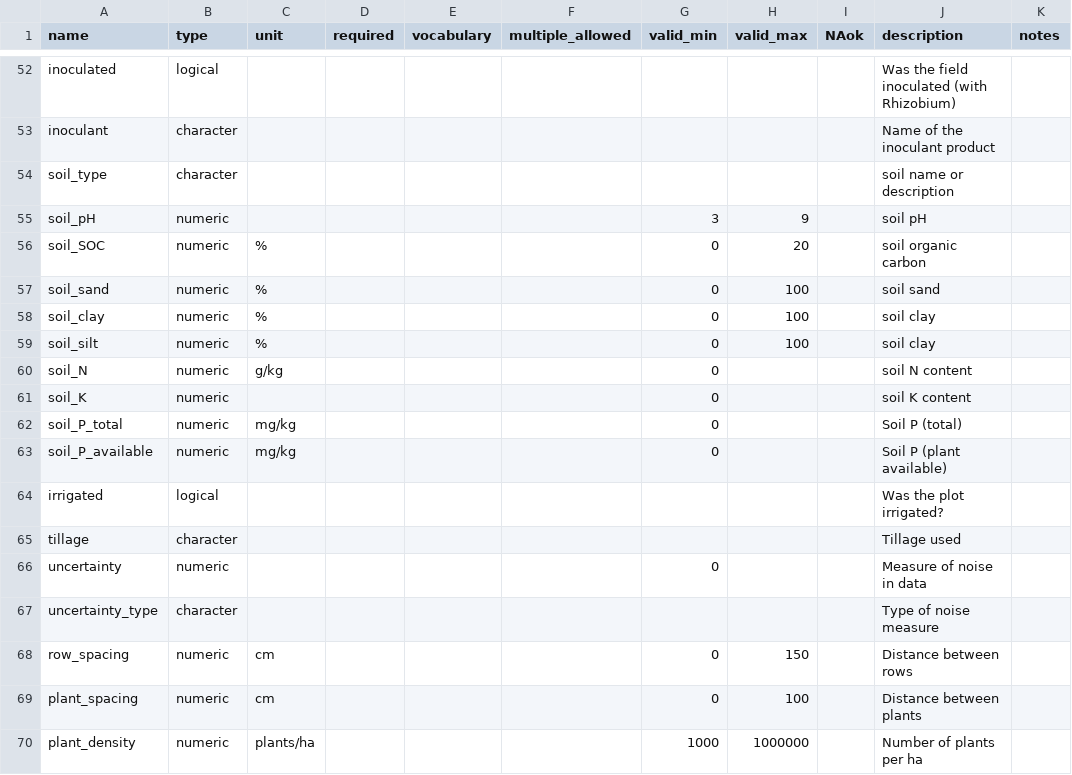
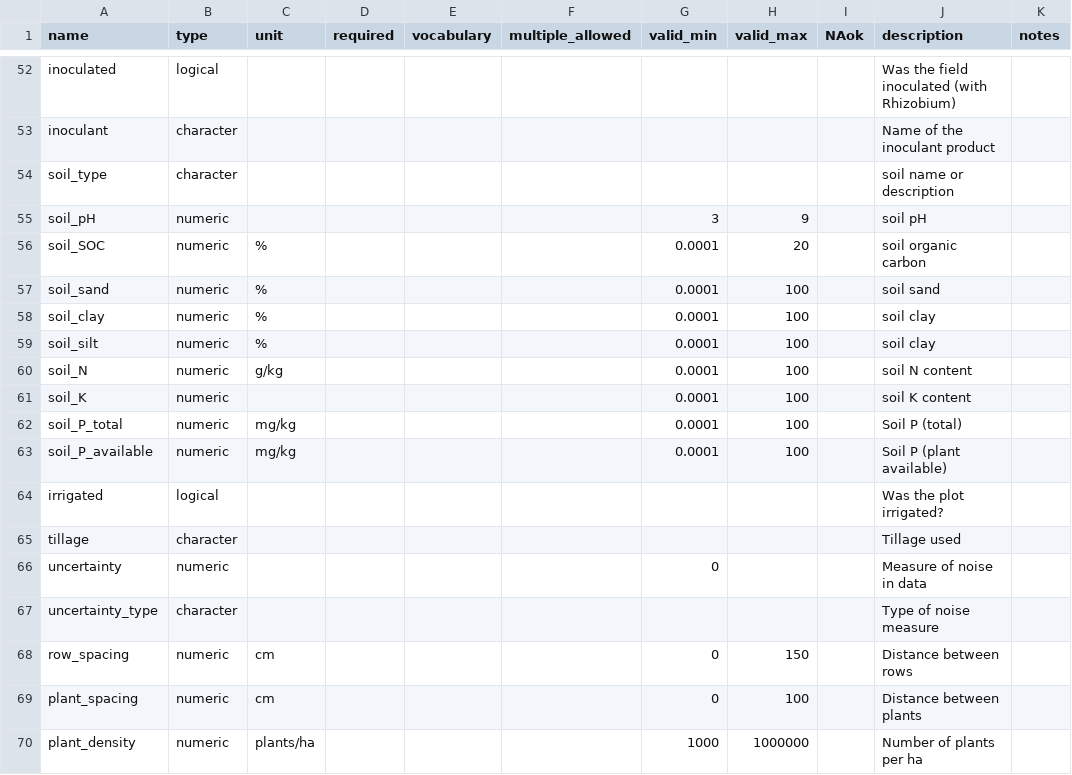
Before and after one commit to reagro/carob, a CSV file: terms/records.csv, drawn as a sheet; only a part is shown, gaps mark what is left out.

```diff
--- a/terms/records.csv
+++ b/terms/records.csv
@@ -55,10 +55,10 @@ soil_type,character,,,,,,,,soil name or description,
 soil_pH,numeric,,,,,3,9,,soil pH,
-soil_SOC,numeric,%,,,,0,20,,soil organic carbon,
-soil_sand,numeric,%,,,,0,100,,soil sand ,
-soil_clay,numeric,%,,,,0,100,,soil clay,
-soil_silt,numeric,%,,,,0,100,,soil clay,
-soil_N,numeric,g/kg,,,,0,,,soil N content,
-soil_K,numeric,,,,,0,,,soil K content,
-soil_P_total,numeric,mg/kg,,,,0,,,Soil P (total) ,
-soil_P_available,numeric,mg/kg,,,,0,,,Soil P (plant available) ,
+soil_SOC,numeric,%,,,,0.0001,20,,soil organic carbon,
+soil_sand,numeric,%,,,,0.0001,100,,soil sand ,
+soil_clay,numeric,%,,,,0.0001,100,,soil clay,
+soil_silt,numeric,%,,,,0.0001,100,,soil clay,
+soil_N,numeric,g/kg,,,,0.0001,100,,soil N content,
+soil_K,numeric,,,,,0.0001,100,,soil K content,
+soil_P_total,numeric,mg/kg,,,,0.0001,100,,Soil P (total) ,
+soil_P_available,numeric,mg/kg,,,,0.0001,100,,Soil P (plant available) ,
 irrigated,logical,,,,,,,,Was the plot irrigated?,
```
Also changed, not shown: 1 other file.
